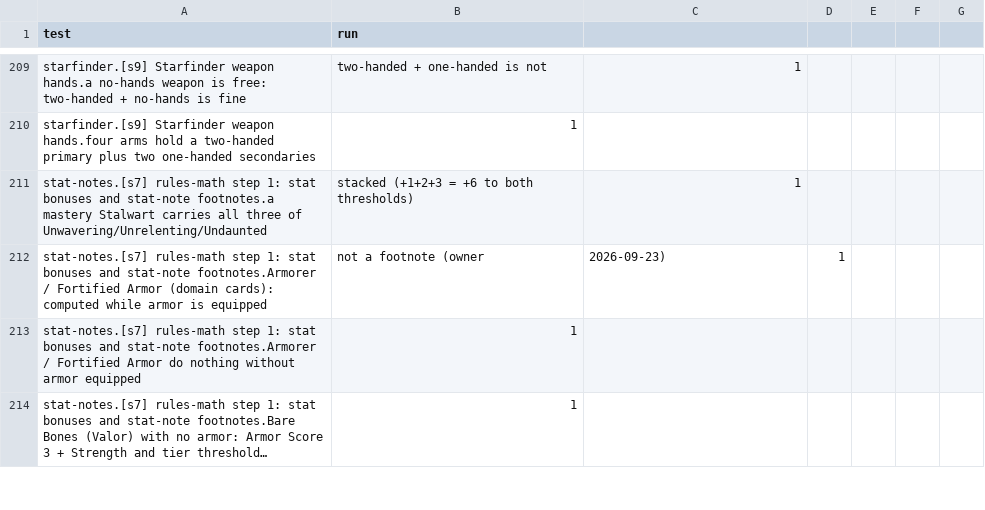
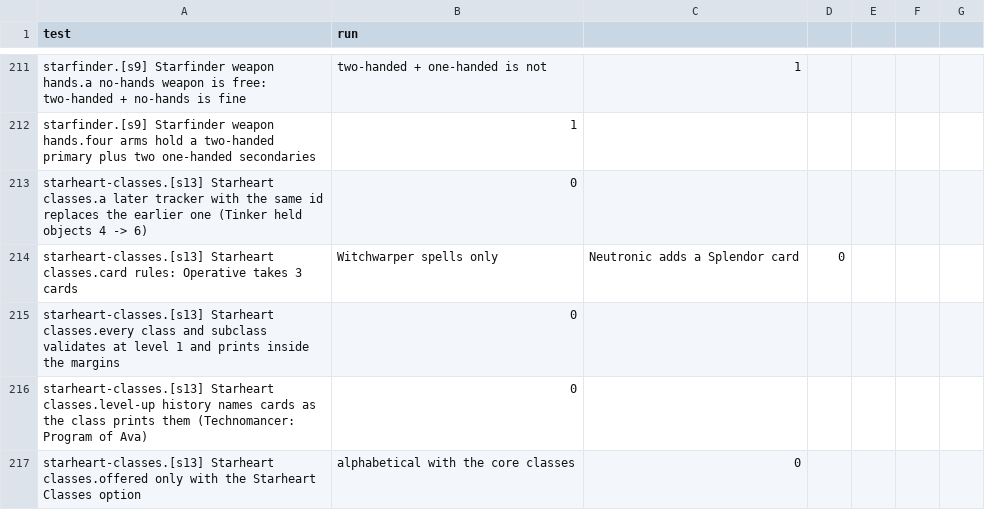
Before and after one commit to kenmcferren/daggerheart-character-sheet, a CSV file: TestPolicy/test-master-list.csv, drawn as a sheet; only a part is shown, gaps mark what is left out; the shorter side is filled out with more unchanged rows; long unchanged cells end in …; the diff covers the shown part only; the diff names each change by its address in the sheet, - before the commit and + after, or states it on an @@ line.

```diff
--- a/TestPolicy/test-master-list.csv
+++ b/TestPolicy/test-master-list.csv
+row 213: starheart-classes.[s13] Starheart classes.a later tracker with the same id replaces the earlier one (Tinker held objects 4 -> 6) | 0
+row 214: starheart-classes.[s13] Starheart classes.card rules: Operative takes 3 cards | Witchwarper spells only | Neutronic adds a Splendor card | 0
+row 215: starheart-classes.[s13] Starheart classes.every class and subclass validates at level 1 and prints inside the margins | 0
+row 216: starheart-classes.[s13] Starheart classes.level-up history names cards as the class prints them (Technomancer: Program of Ava) | 0
+row 217: starheart-classes.[s13] Starheart classes.offered only with the Starheart Classes option | alphabetical with the core classes | 0
```
Also changed, not shown: 6 added rows elsewhere in this file, 56 other files.
